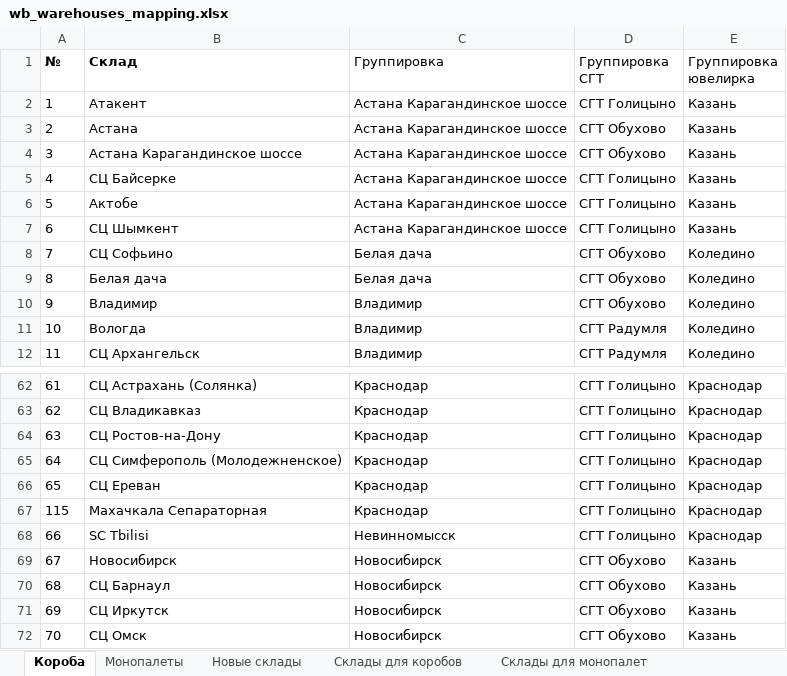
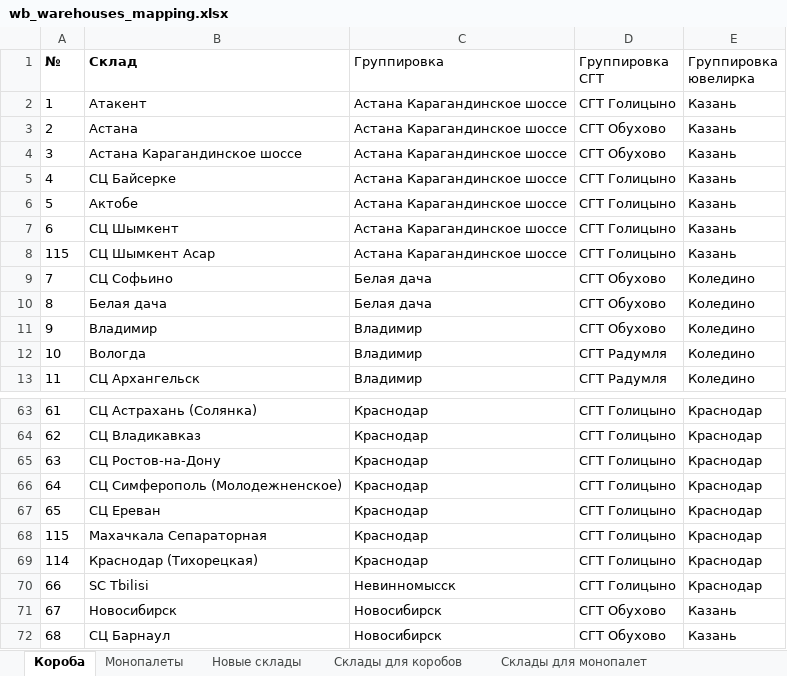
Before and after one commit to AskTheMountains/marketplace-analytics, an Excel workbook: wb/scripts/wb_warehouses_mapping.xlsx, sheet Короба, drawn as a sheet; only a part is shown, gaps mark what is left out; the shorter side is filled out with more unchanged rows; values as stored, in another font and other column widths than the file's, no borders; conditional formats not drawn; the diff names each change by its address in the sheet, - before the commit and + after, or states it on an @@ line.

```diff
--- a/wb/scripts/wb_warehouses_mapping.xlsx (sheet Короба)
+++ b/wb/scripts/wb_warehouses_mapping.xlsx (sheet Короба)
+row 8: 115 | СЦ Шымкент Асар | Астана Карагандинское шоссе | СГТ Голицыно | Казань
+row 69: 114 | Краснодар (Тихорецкая) | Краснодар | СГТ Голицыно | Краснодар
```
Also changed, not shown: sheet Новые склады, sheet Монопалеты, 19 other files.
